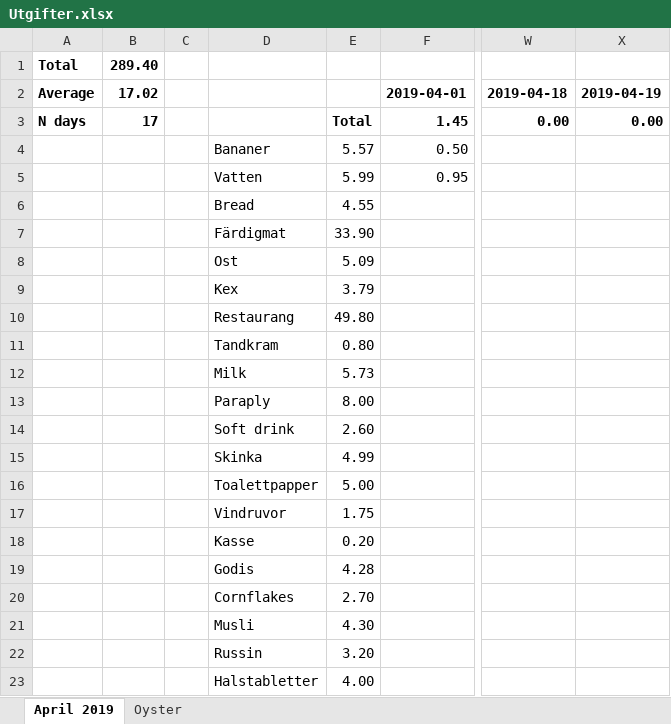
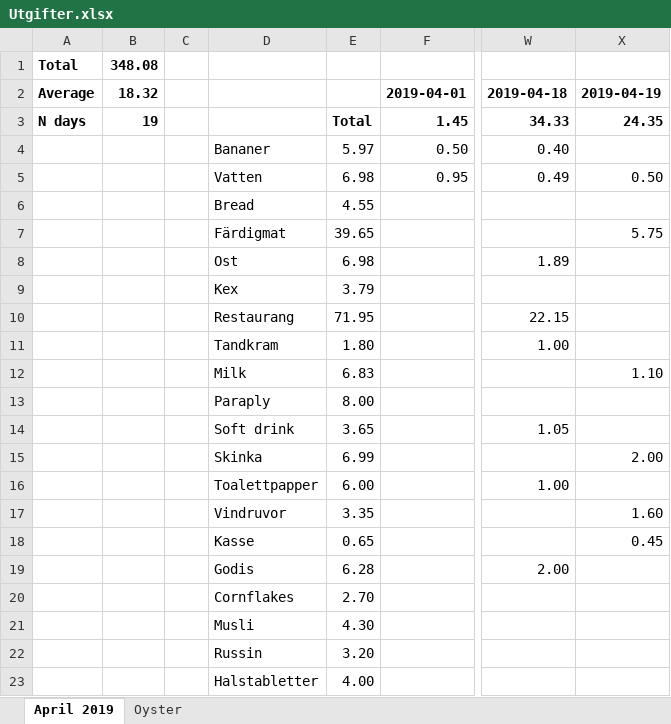
Before and after one commit to cjonasl/Leander, an Excel workbook: Administration/Utgifter.xlsx, sheet April 2019, drawn as a sheet; only a part is shown, gaps mark what is left out; values as stored, in another font and other column widths than the file's, no borders; the diff covers the shown part only; the diff names each change by its address in the sheet, - before the commit and + after, or states it on an @@ line.

Commit message:
Commit 2019-04-22 kl. 12:41

```diff
--- a/Administration/Utgifter.xlsx (sheet April 2019)
+++ b/Administration/Utgifter.xlsx (sheet April 2019)
-B1: 289.40
+B1: 348.08
-B2: 17.02
+B2: 18.32
-B3: 17
+B3: 19
-W3: 0.00
+W3: 34.33
-X3: 0.00
+X3: 24.35
-E4: 5.57
+E4: 5.97
-W4: (empty)
+W4: 0.40
-E5: 5.99
+E5: 6.98
-W5: (empty)
+W5: 0.49
-X5: (empty)
+X5: 0.50
-E7: 33.90
+E7: 39.65
-X7: (empty)
+X7: 5.75
-E8: 5.09
+E8: 6.98
-W8: (empty)
+W8: 1.89
-E10: 49.80
+E10: 71.95
-W10: (empty)
+W10: 22.15
-E11: 0.80
+E11: 1.80
-W11: (empty)
+W11: 1.00
-E12: 5.73
+E12: 6.83
-X12: (empty)
+X12: 1.10
-E14: 2.60
+E14: 3.65
-W14: (empty)
+W14: 1.05
-E15: 4.99
+E15: 6.99
-X15: (empty)
+X15: 2.00
-E16: 5.00
+E16: 6.00
-W16: (empty)
+W16: 1.00
-E17: 1.75
+E17: 3.35
-X17: (empty)
+X17: 1.60
-E18: 0.20
+E18: 0.65
-X18: (empty)
+X18: 0.45
-E19: 4.28
+E19: 6.28
-W19: (empty)
+W19: 2.00
```
Also changed, not shown: 4 added rows and 4 edited cells elsewhere in this sheet.
